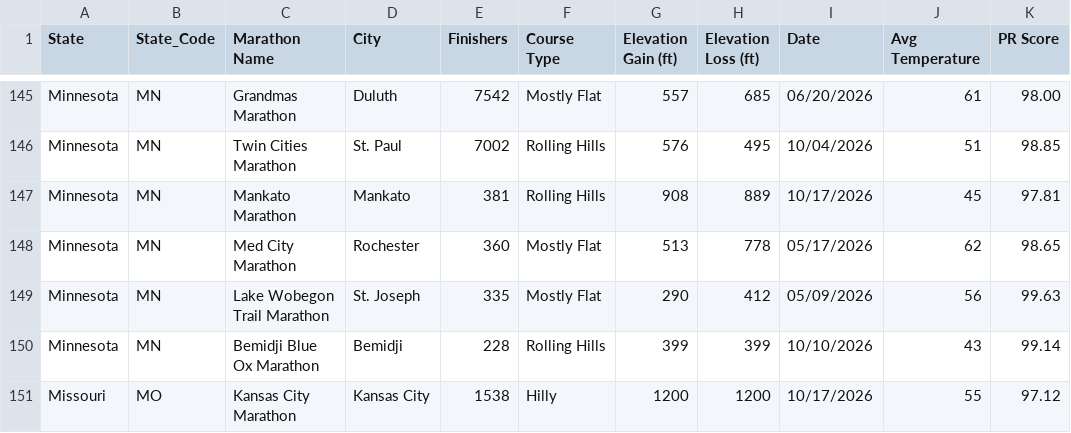
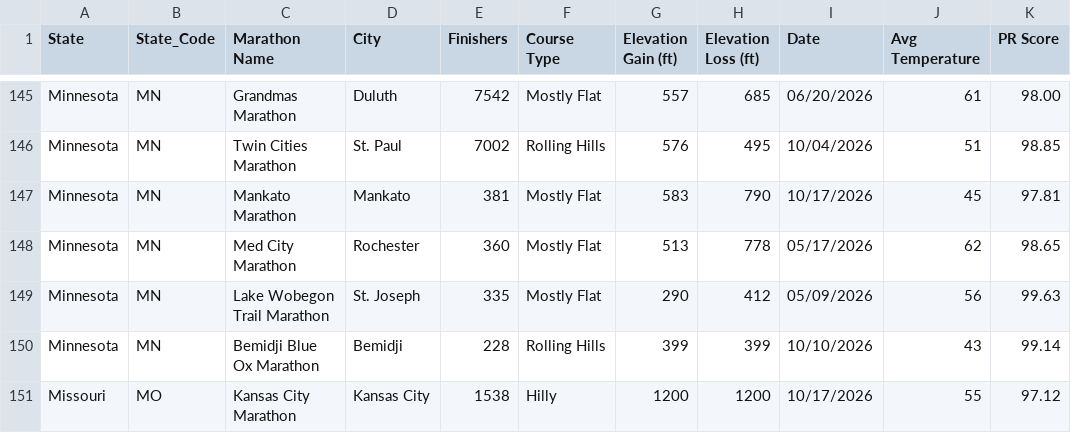
Before and after one commit to runwell/data-only, a CSV file: data/collected-us-marathon.csv, drawn as a sheet; only a part is shown, gaps mark what is left out; the diff names each change by its address in the sheet, - before the commit and + after, or states it on an @@ line.

```diff
--- a/data/collected-us-marathon.csv
+++ b/data/collected-us-marathon.csv
-F147 (Course Type): Rolling Hills
+F147 (Course Type): Mostly Flat
-G147 (Elevation Gain (ft)): 908
+G147 (Elevation Gain (ft)): 583
-H147 (Elevation Loss (ft)): 889
+H147 (Elevation Loss (ft)): 790
```
